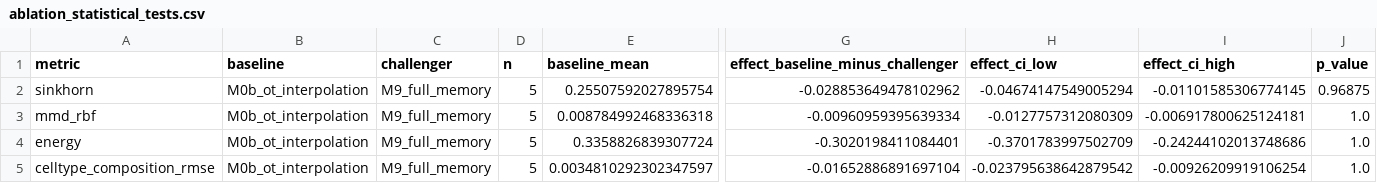
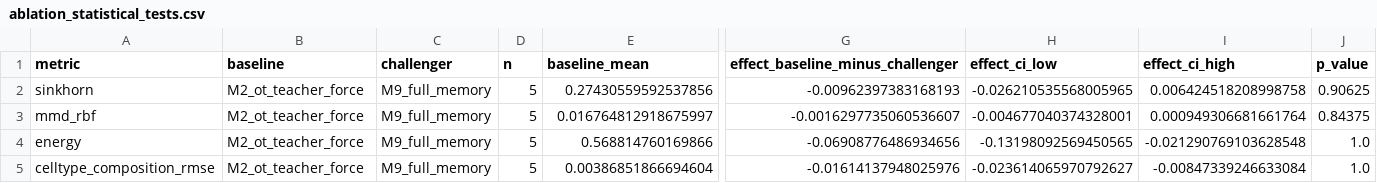
Before and after one commit to PeiXiangWang/devvcell_virtual_cell, a CSV file: tables/ablation_statistical_tests.csv, drawn as a sheet; only a part is shown, gaps mark what is left out; the diff names each change by its address in the sheet, - before the commit and + after, or states it on an @@ line.

```diff
--- a/tables/ablation_statistical_tests.csv
+++ b/tables/ablation_statistical_tests.csv
-B2:B5 (baseline): M0b_ot_interpolation
+B2:B5 (baseline): M2_ot_teacher_force
-E2 (baseline_mean): 0.25507592027895754
+E2 (baseline_mean): 0.27430559592537856
-G2 (effect_baseline_minus_challenger): -0.028853649478102962
+G2 (effect_baseline_minus_challenger): -0.00962397383168193
-H2 (effect_ci_low): -0.04674147549005294
+H2 (effect_ci_low): -0.026210535568005965
-I2 (effect_ci_high): -0.01101585306774145
+I2 (effect_ci_high): 0.006424518208998758
-J2 (p_value): 0.96875
+J2 (p_value): 0.90625
-E3 (baseline_mean): 0.008784992468336318
+E3 (baseline_mean): 0.016764812918675997
-G3 (effect_baseline_minus_challenger): -0.00960959395639334
+G3 (effect_baseline_minus_challenger): -0.0016297735060536607
-H3 (effect_ci_low): -0.0127757312080309
+H3 (effect_ci_low): -0.004677040374328001
-I3 (effect_ci_high): -0.006917800625124181
+I3 (effect_ci_high): 0.000949306681661764
-J3 (p_value): 1.0
+J3 (p_value): 0.84375
-E4 (baseline_mean): 0.3358826839307724
+E4 (baseline_mean): 0.568814760169866
-G4 (effect_baseline_minus_challenger): -0.3020198411084401
+G4 (effect_baseline_minus_challenger): -0.06908776486934656
-H4 (effect_ci_low): -0.3701783997502709
+H4 (effect_ci_low): -0.13198092569450565
-I4 (effect_ci_high): -0.24244102013748686
+I4 (effect_ci_high): -0.021290769103628548
-E5 (baseline_mean): 0.0034810292302347597
+E5 (baseline_mean): 0.00386851866694604
-G5 (effect_baseline_minus_challenger): -0.01652886891697104
+G5 (effect_baseline_minus_challenger): -0.01614137948025976
-H5 (effect_ci_low): -0.023795638642879542
+H5 (effect_ci_low): -0.023614065970792627
-I5 (effect_ci_high): -0.00926209919106254
+I5 (effect_ci_high): -0.00847339246633084
```
Also changed, not shown: 37 other files.
